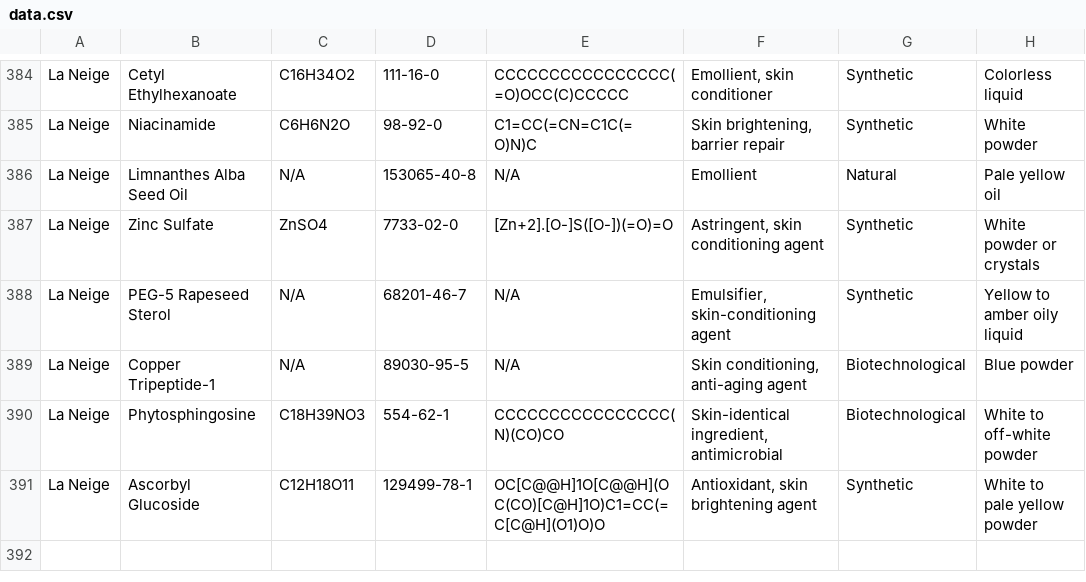
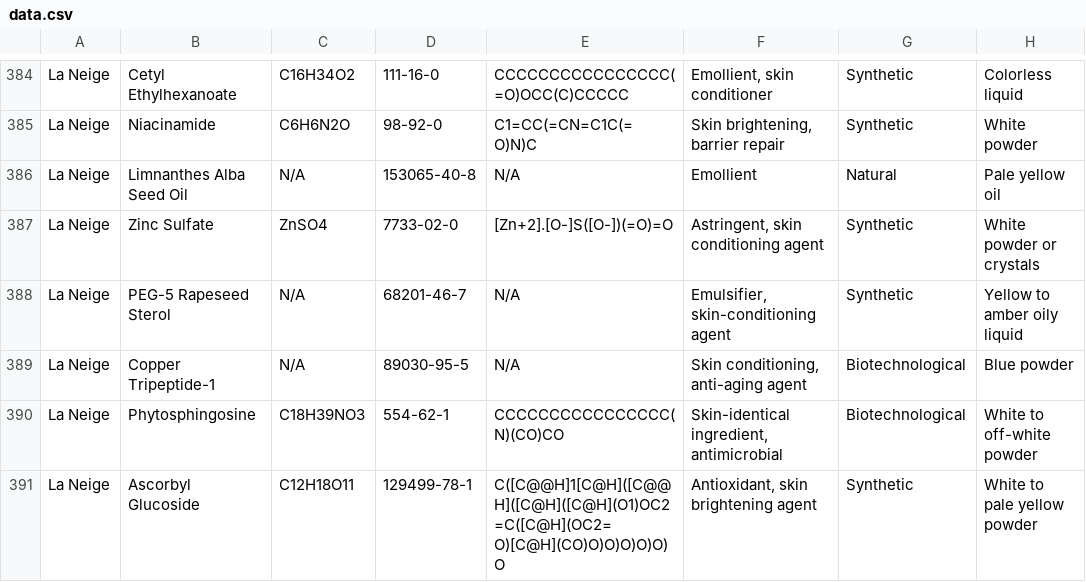
Before and after one commit to blanchebillarant/ppchem, a CSV file: project/data.csv, drawn as a sheet; only a part is shown, gaps mark what is left out; the diff covers the shown part only; the diff names each change by its address in the sheet, - before the commit and + after, or states it on an @@ line.

```diff
--- a/project/data.csv
+++ b/project/data.csv
-E391: OC[C@@H]1O[C@@H](OC(CO)[C@H]1O)C1=CC(=C[C@H](O1)O)O
+E391: C([C@@H]1[C@H]([C@@H]([C@H]([C@H](O1)OC2=C([C@H](OC2=O)[C@H](CO)O)O)O)O)O)O
```
Also changed, not shown: 1 added row, 1 removed row and 4 edited cells elsewhere in this file, 1 other file.
